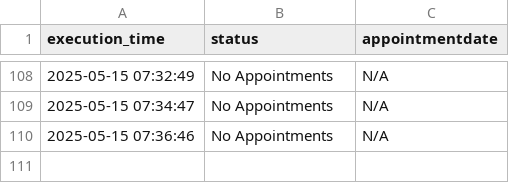
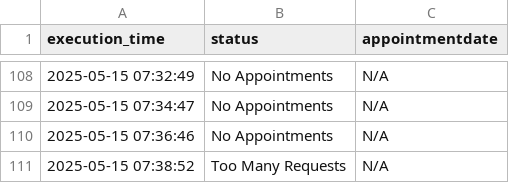
Before and after one commit to klekovkinda/einbuergerung-check, a CSV file: output/statistics/stat_20250515.csv, drawn as a sheet; only a part is shown, gaps mark what is left out.

```diff
--- a/output/statistics/stat_20250515.csv
+++ b/output/statistics/stat_20250515.csv
@@ -110 +110,2 @@ execution_time,status,appointmentdate
 2025-05-15 07:36:46,No Appointments,N/A
+2025-05-15 07:38:52,Too Many Requests,N/A
```
